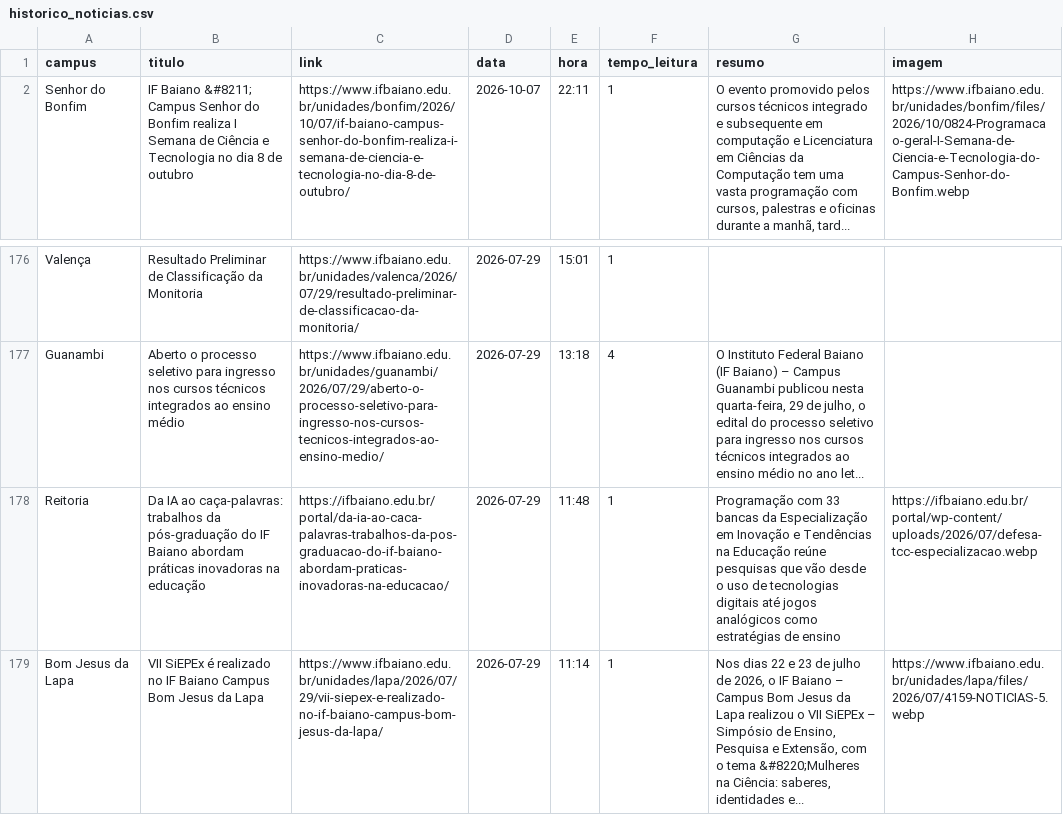
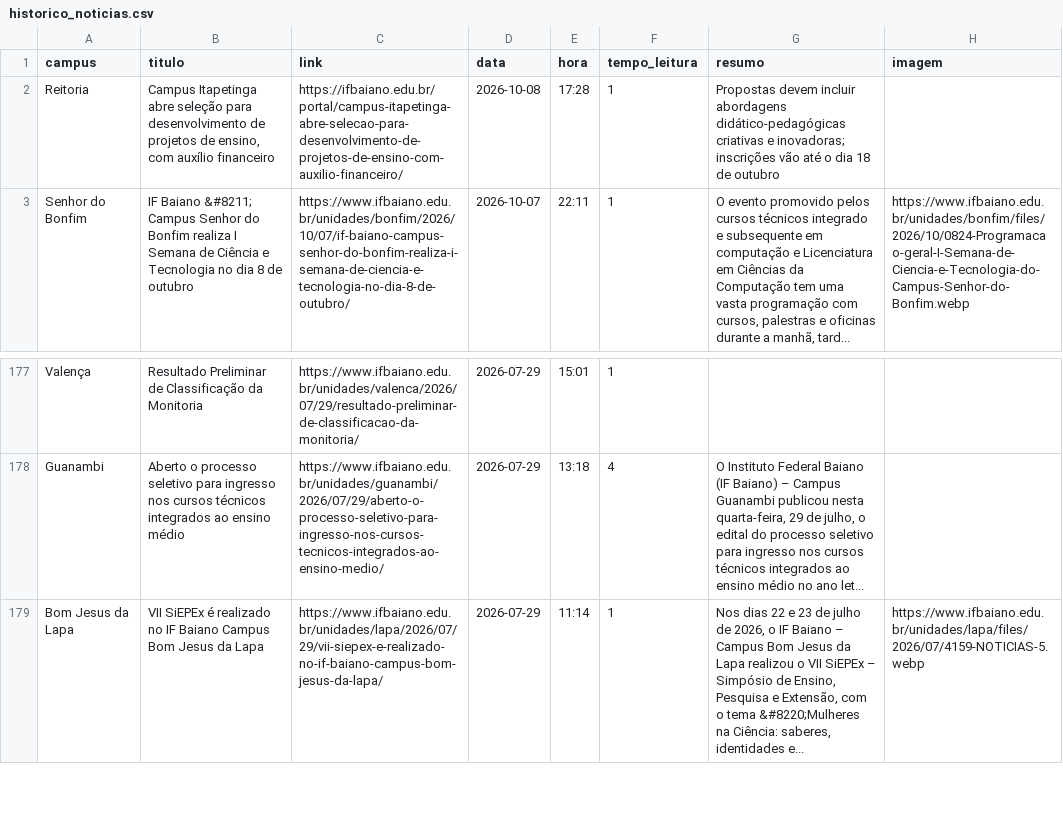
Before and after one commit to ascomifbaiano/jornal-bembaiano, a CSV file: data/historico_noticias.csv, drawn as a sheet; only a part is shown, gaps mark what is left out; removed rows and columns are numbered as before the commit, all else as after; the diff names each change by its address in the sheet, - before the commit and + after, or states it on an @@ line.

```diff
--- a/data/historico_noticias.csv
+++ b/data/historico_noticias.csv
+row 2: Reitoria | Campus Itapetinga abre seleção para desenvolvimento de projetos de ensino, com auxílio financeiro | https://ifbaiano.edu.br/portal/campus-itapetinga-abre-selecao-para-desenvolvimento-de-projetos-de-ensino-com-auxilio-financeiro/ | 2026-10-08 | 17:28 | 1 | Propostas devem incluir abordagens didático-pedagógicas criativas e inovadoras; inscrições vão até o dia 18 de outubro
-row 178: Reitoria | Da IA ao caça-palavras: trabalhos da pós-graduação do IF Baiano abordam práticas inovadoras na educação | https://ifbaiano.edu.br/portal/da-ia-ao-caca-palavras-trabalhos-da-pos-graduacao-do-if-baiano-abordam-praticas-inovadoras-na-educacao/ | 2026-07-29 | 11:48 | 1 | Programação com 33 bancas da Especialização em Inovação e Tendências na Educação reúne pesquisas que vão desde o uso de tecnologias digitais até jogos analógicos como estratégias de ensino | https://ifbaiano.edu.br/portal/wp-content/uploads/2026/07/defesa-tcc-especializacao.webp
```
